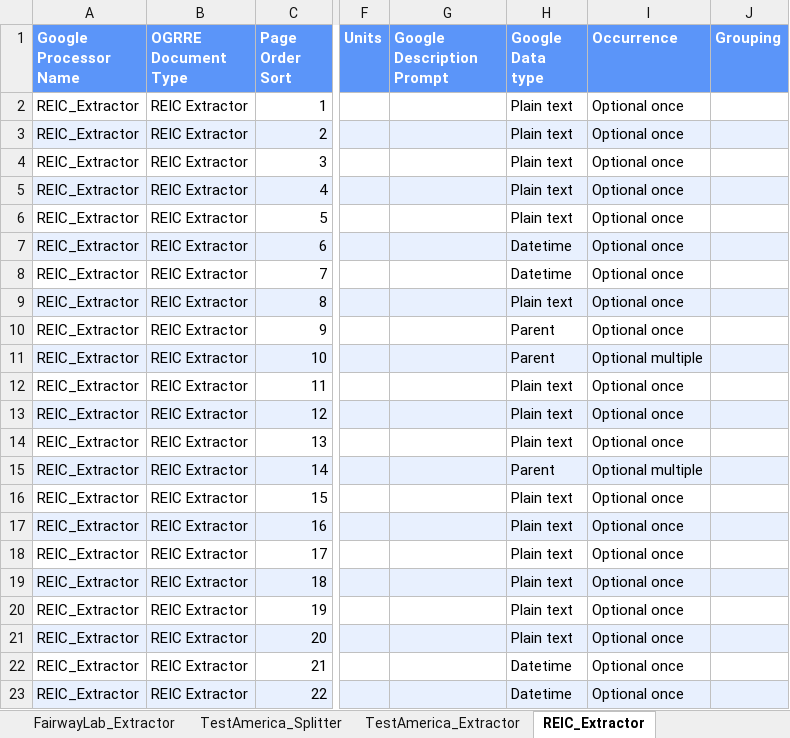
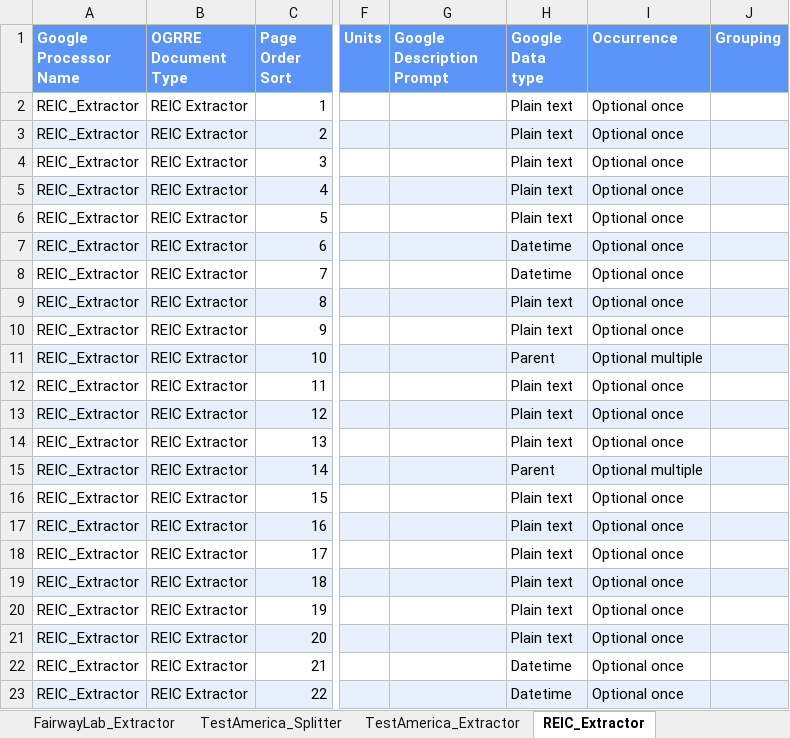
Before and after one commit to CATALOG-Historic-Records/OGRRE_data_cleaning, an Excel workbook: src/ogrre_data_cleaning/processor_schemas/NEWTS Schema.xlsx, sheet REIC_Extractor, drawn as a sheet; only a part is shown, gaps mark what is left out; values as stored, in another font and other column widths than the file's, no borders; charts and pictures not drawn; the diff names each change by its address in the sheet, - before the commit and + after, or states it on an @@ line.

```diff
--- a/src/ogrre_data_cleaning/processor_schemas/NEWTS Schema.xlsx (sheet REIC_Extractor)
+++ b/src/ogrre_data_cleaning/processor_schemas/NEWTS Schema.xlsx (sheet REIC_Extractor)
-H10 (Google Data type): Parent
+H10 (Google Data type): Plain text
```
Also changed, not shown: src/ogrre_data_cleaning/processor_schemas/RRC Schema.xlsx, 6 other files.
